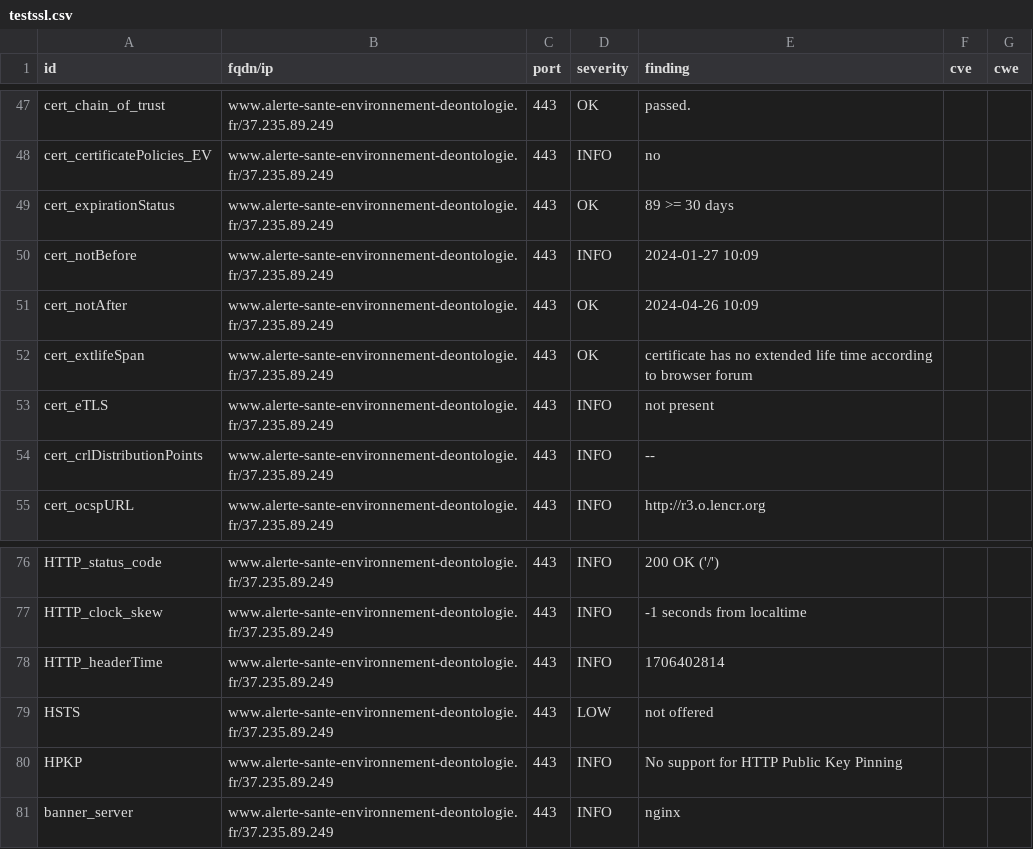
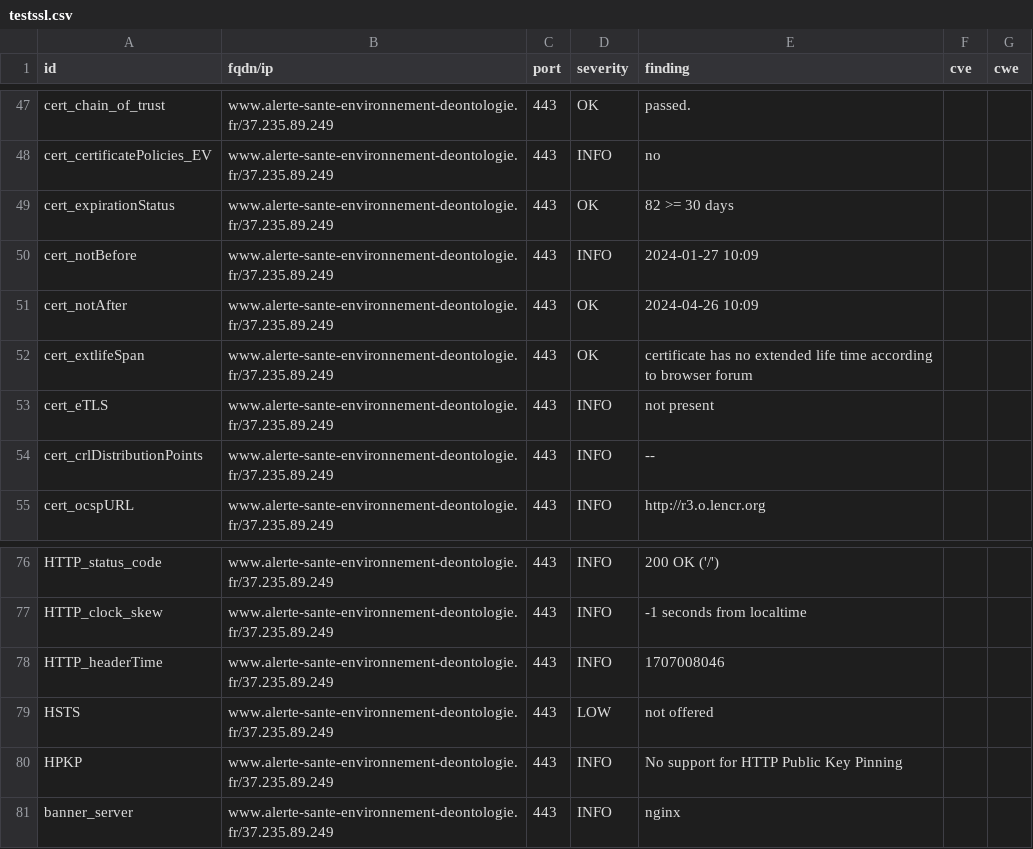
Before and after one commit to MTES-MCT/CGDD-BUN, a CSV file: results/aHR0cHM6Ly93d3cuYWxlcnRlLXNhbnRlLWVudmlyb25uZW1lbnQtZGVvbnRvbG9naWUuZnI=/testssl.csv, drawn as a sheet; only a part is shown, gaps mark what is left out.

```diff
--- a/results/aHR0cHM6Ly93d3cuYWxlcnRlLXNhbnRlLWVudmlyb25uZW1lbnQtZGVvbnRvbG9naWUuZnI=/testssl.csv
+++ b/results/aHR0cHM6Ly93d3cuYWxlcnRlLXNhbnRlLWVudmlyb25uZW1lbnQtZGVvbnRvbG9naWUuZnI=/testssl.csv
@@ -48,3 +48,3 @@
 "cert_certificatePolicies_EV","www.alerte-sante-environnement-deontologie.fr/37.235.89.249","443","INFO","no","",""
-"cert_expirationStatus","www.alerte-sante-environnement-deontologie.fr/37.235.89.249","443","OK","89 >= 30 days","",""
+"cert_expirationStatus","www.alerte-sante-environnement-deontologie.fr/37.235.89.249","443","OK","82 >= 30 days","",""
 "cert_notBefore","www.alerte-sante-environnement-deontologie.fr/37.235.89.249","443","INFO","2024-01-27 10:09","",""
@@ -77,3 +77,3 @@
 "HTTP_clock_skew","www.alerte-sante-environnement-deontologie.fr/37.235.89.249","443","INFO","-1 seconds from localtime","",""
-"HTTP_headerTime","www.alerte-sante-environnement-deontologie.fr/37.235.89.249","443","INFO","1706402814","",""
+"HTTP_headerTime","www.alerte-sante-environnement-deontologie.fr/37.235.89.249","443","INFO","1707008046","",""
 "HSTS","www.alerte-sante-environnement-deontologie.fr/37.235.89.249","443","LOW","not offered","",""
```
Also changed, not shown: 7 other files.
